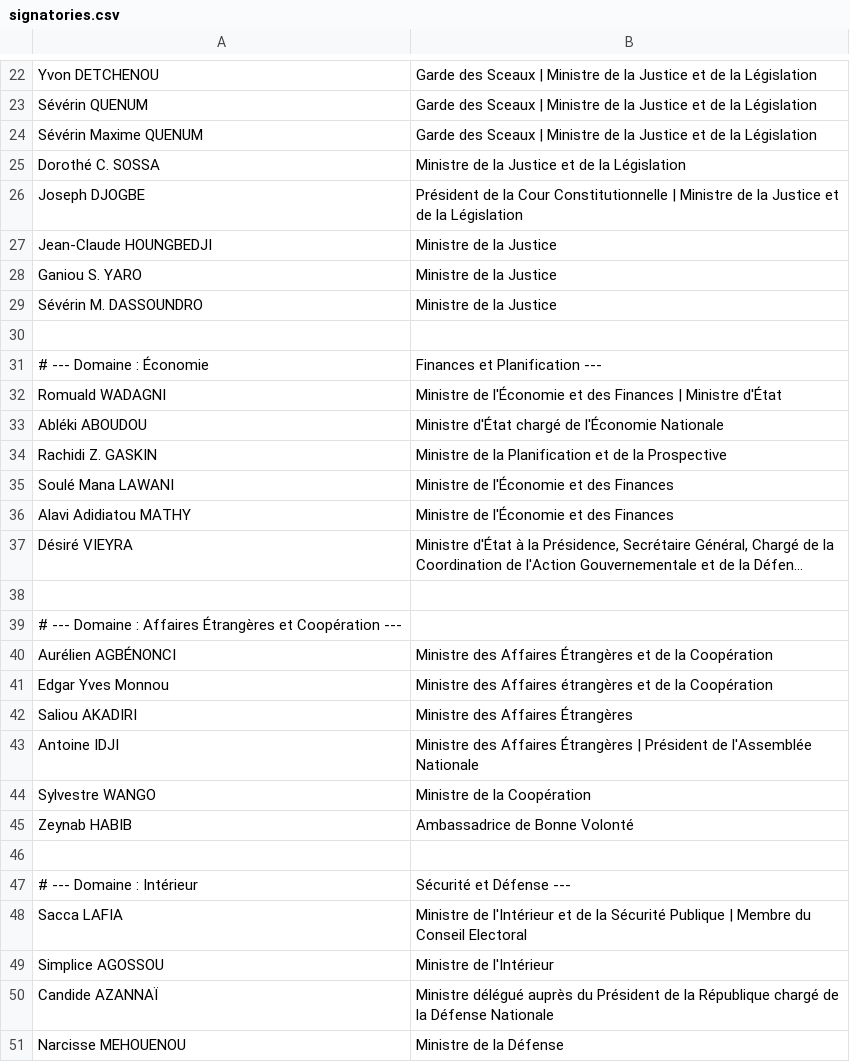
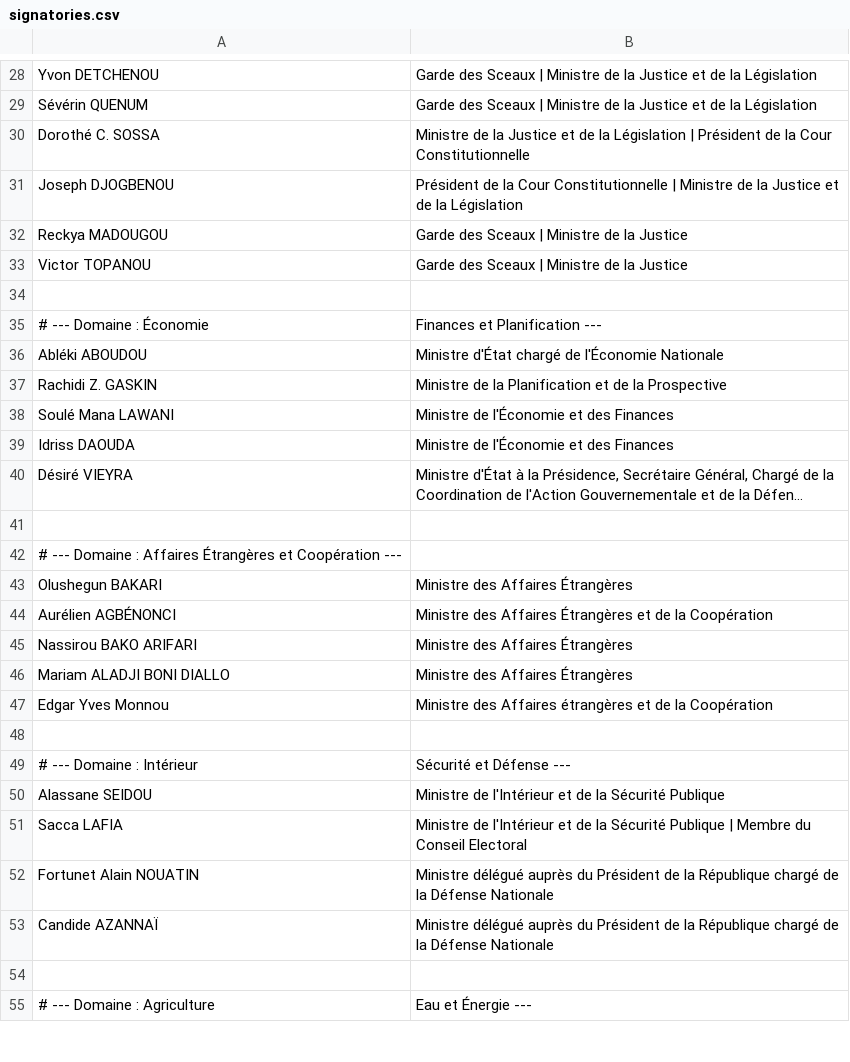
Before and after one commit to akimsoule/law.ollama.extact, a CSV file: src/main/resources/signatories.csv, drawn as a sheet; only a part is shown, gaps mark what is left out; the shorter side is filled out with more unchanged rows; long unchanged cells end in …; removed rows and columns are numbered as before the commit, all else as after; the diff covers the shown part only; the diff names each change by its address in the sheet, - before the commit and + after, or states it on an @@ line.

```diff
--- a/src/main/resources/signatories.csv
+++ b/src/main/resources/signatories.csv
-row 24: Sévérin Maxime QUENUM | Garde des Sceaux | Ministre de la Justice et de la Législation
-B30: …la Législation
+B30: …la Législation | Président de la Cour Constitutionnelle
-A31: Joseph DJOGBE
+A31: Joseph DJOGBENOU
-row 27: Jean-Claude HOUNGBEDJI | Ministre de la Justice
-row 28: Ganiou S. YARO | Ministre de la Justice
-row 29: Sévérin M. DASSOUNDRO | Ministre de la Justice
+row 32: Reckya MADOUGOU | Garde des Sceaux | Ministre de la Justice
+row 33: Victor TOPANOU | Garde des Sceaux | Ministre de la Justice
-row 32: Romuald WADAGNI | Ministre de l'Économie et des Finances | Ministre d'État
-A39: Alavi Adidiatou MATHY
+A39: Idriss DAOUDA
+row 43: Olushegun BAKARI | Ministre des Affaires Étrangères
+row 45: Nassirou BAKO ARIFARI | Ministre des Affaires Étrangères
+row 46: Mariam ALADJI BONI DIALLO | Ministre des Affaires Étrangères
-row 42: Saliou AKADIRI | Ministre des Affaires Étrangères
-row 43: Antoine IDJI | Ministre des Affaires Étrangères | Président de l'Assemblée Nationale
-row 44: Sylvestre WANGO | Ministre de la Coopération
-row 45: Zeynab HABIB | Ambassadrice de Bonne Volonté
+row 50: Alassane SEIDOU | Ministre de l'Intérieur et de la Sécurité Publique
-row 49: Simplice AGOSSOU | Ministre de l'Intérieur
+row 52: Fortunet Alain NOUATIN | Ministre délégué auprès du Président de la République chargé de la Défense Nationale
-row 51: Narcisse MEHOUENOU | Ministre de la Défense
```
Also changed, not shown: 19 added rows, 33 removed rows and 7 edited cells elsewhere in this file, 12 other files.
